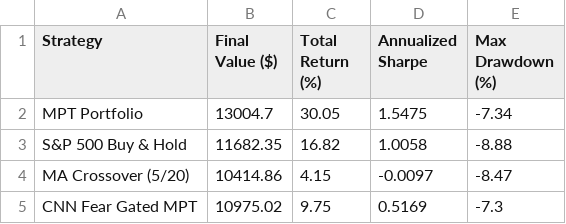
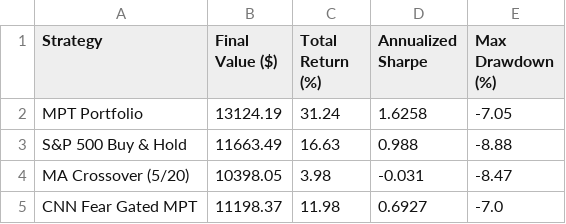
Before and after one commit to JAIDEEP-TRIP/portfolio-optimization, a CSV file: outputs/summary.csv, drawn as a sheet.

```diff
--- a/outputs/summary.csv
+++ b/outputs/summary.csv
@@ -1,5 +1,5 @@
 Strategy,Final Value ($),Total Return (%),Annualized Sharpe,Max Drawdown (%)
-MPT Portfolio,13004.7,30.05,1.5475,-7.34
-S&P 500 Buy & Hold,11682.35,16.82,1.0058,-8.88
-MA Crossover (5/20),10414.86,4.15,-0.0097,-8.47
-CNN Fear Gated MPT,10975.02,9.75,0.5169,-7.3
+MPT Portfolio,13124.19,31.24,1.6258,-7.05
+S&P 500 Buy & Hold,11663.49,16.63,0.988,-8.88
+MA Crossover (5/20),10398.05,3.98,-0.031,-8.47
+CNN Fear Gated MPT,11198.37,11.98,0.6927,-7.0
```
Also changed, not shown: outputs/portfolio_values.csv, outputs/todays_allocation.csv, 5 other files.
